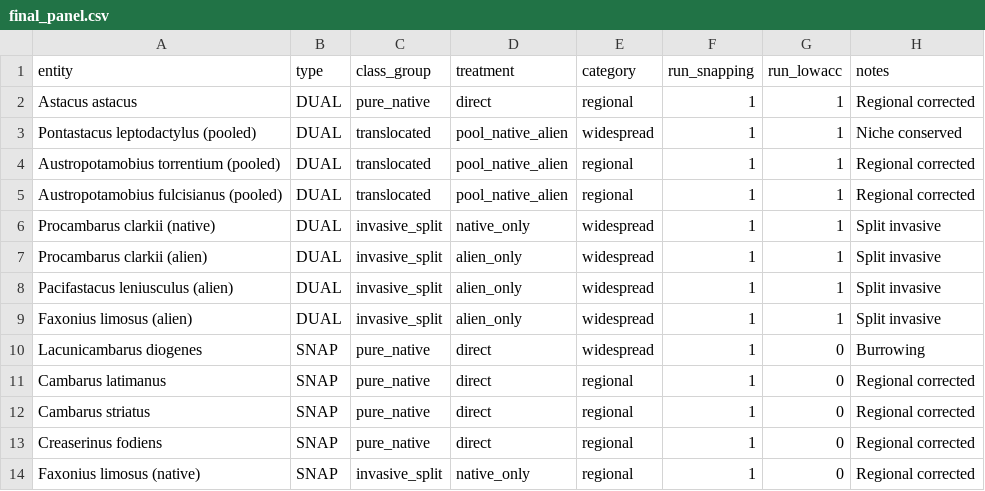
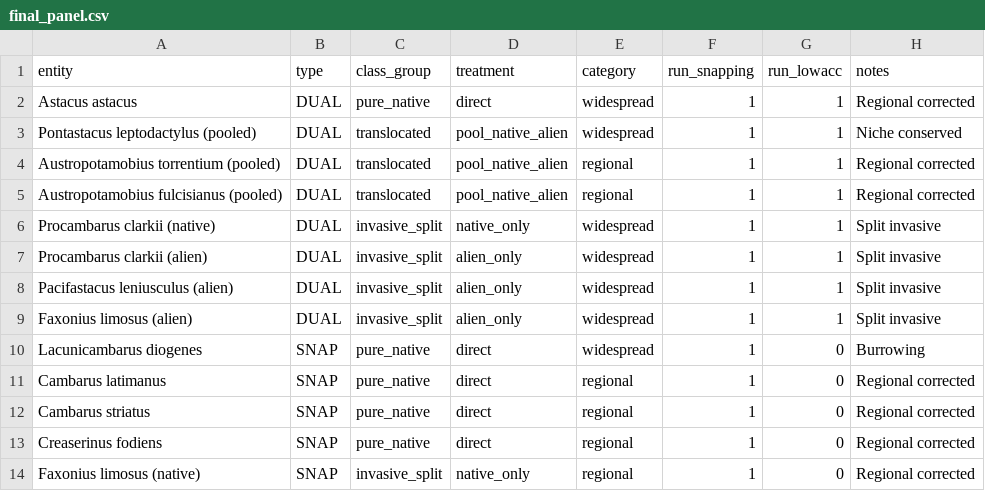
Before and after one commit to KristianMiok/sdm-robustness, a CSV file: config/final_panel.csv, drawn as a sheet.

```diff
--- a/config/final_panel.csv
+++ b/config/final_panel.csv
@@ -1,3 +1,3 @@
 entity,type,class_group,treatment,category,run_snapping,run_lowacc,notes
-Astacus astacus,DUAL,pure_native,direct,regional,1,1,Regional corrected
+Astacus astacus,DUAL,pure_native,direct,widespread,1,1,Regional corrected
 Pontastacus leptodactylus (pooled),DUAL,translocated,pool_native_alien,widespread,1,1,Niche conserved
```
Also changed, not shown: 5 other files.
